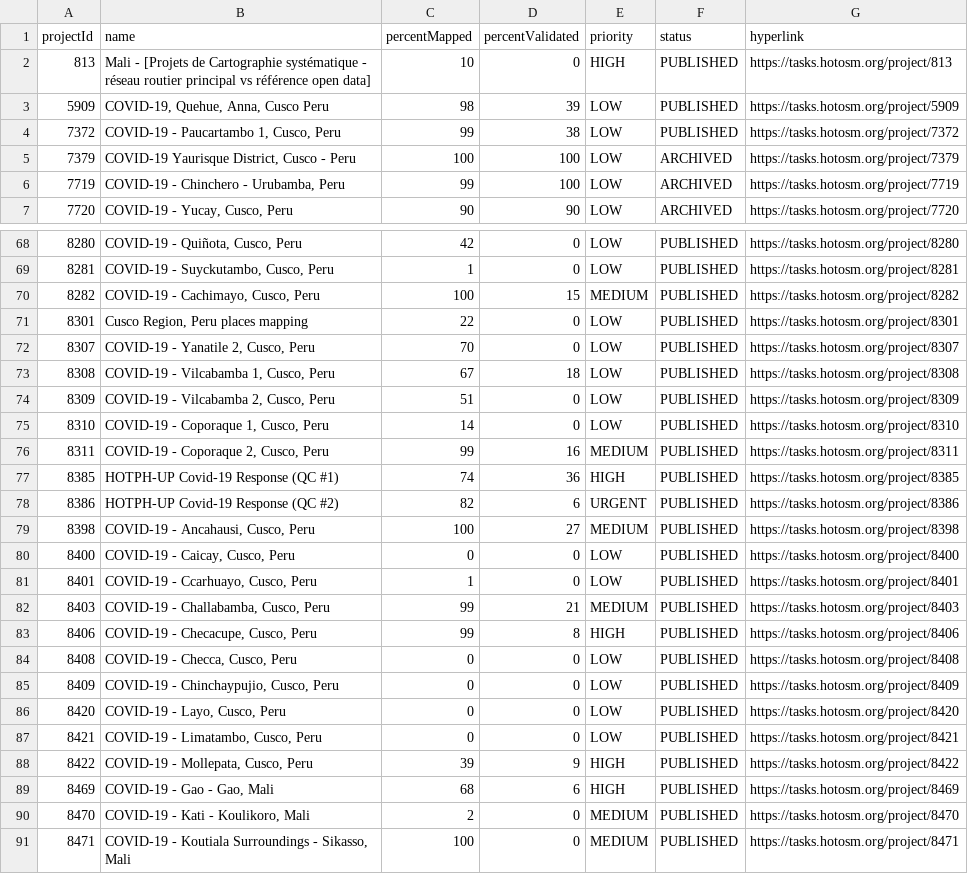
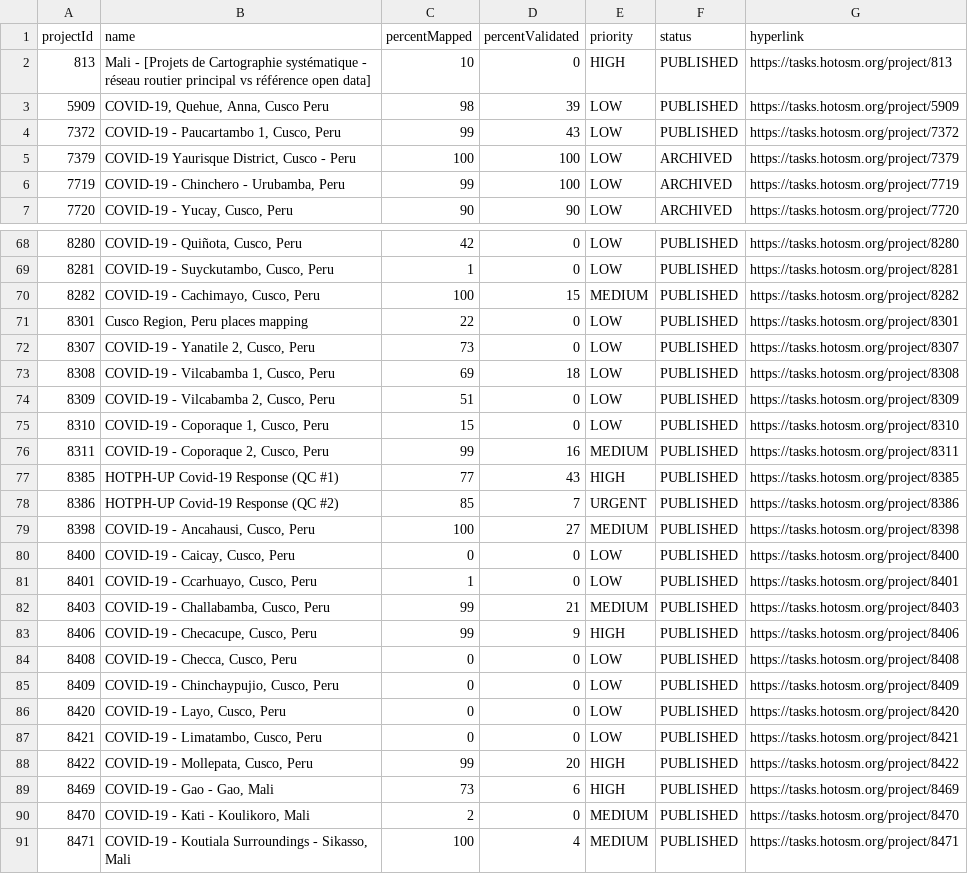
Before and after one commit to jarmokivekas/hotosm-activation-gis-data, a CSV file: 2019-12-covid-19/TM-status-report.csv, drawn as a sheet; only a part is shown, gaps mark what is left out; the diff covers the shown part only.

Commit message:
update covid-19 reports 2020-04-28T12:00:13+03:00

```diff
--- a/2019-12-covid-19/TM-status-report.csv
+++ b/2019-12-covid-19/TM-status-report.csv
@@ -3,3 +3,3 @@ projectId,name,percentMapped,percentValidated,priority,status,hyperlink
 5909,"COVID-19, Quehue, Anna, Cusco Peru",98,39,LOW,PUBLISHED,https://tasks.hotosm.org/project/5909
-7372,"COVID-19 - Paucartambo 1, Cusco, Peru",99,38,LOW,PUBLISHED,https://tasks.hotosm.org/project/7372
+7372,"COVID-19 - Paucartambo 1, Cusco, Peru",99,43,LOW,PUBLISHED,https://tasks.hotosm.org/project/7372
 7379,"COVID-19 Yaurisque District, Cusco - Peru",100,100,LOW,ARCHIVED,https://tasks.hotosm.org/project/7379
@@ -71,9 +71,9 @@ projectId,name,percentMapped,percentValidated,priority,status,hyperlink
 8301,"Cusco Region, Peru places mapping",22,0,LOW,PUBLISHED,https://tasks.hotosm.org/project/8301
-8307,"COVID-19 - Yanatile 2, Cusco, Peru",70,0,LOW,PUBLISHED,https://tasks.hotosm.org/project/8307
-8308,"COVID-19 - Vilcabamba 1, Cusco, Peru",67,18,LOW,PUBLISHED,https://tasks.hotosm.org/project/8308
+8307,"COVID-19 - Yanatile 2, Cusco, Peru",73,0,LOW,PUBLISHED,https://tasks.hotosm.org/project/8307
+8308,"COVID-19 - Vilcabamba 1, Cusco, Peru",69,18,LOW,PUBLISHED,https://tasks.hotosm.org/project/8308
 8309,"COVID-19 - Vilcabamba 2, Cusco, Peru",51,0,LOW,PUBLISHED,https://tasks.hotosm.org/project/8309
-8310,"COVID-19 - Coporaque 1, Cusco, Peru",14,0,LOW,PUBLISHED,https://tasks.hotosm.org/project/8310
+8310,"COVID-19 - Coporaque 1, Cusco, Peru",15,0,LOW,PUBLISHED,https://tasks.hotosm.org/project/8310
 8311,"COVID-19 - Coporaque 2, Cusco, Peru",99,16,MEDIUM,PUBLISHED,https://tasks.hotosm.org/project/8311
-8385,HOTPH-UP Covid-19 Response (QC #1),74,36,HIGH,PUBLISHED,https://tasks.hotosm.org/project/8385
-8386,HOTPH-UP Covid-19 Response (QC #2),82,6,URGENT,PUBLISHED,https://tasks.hotosm.org/project/8386
+8385,HOTPH-UP Covid-19 Response (QC #1),77,43,HIGH,PUBLISHED,https://tasks.hotosm.org/project/8385
+8386,HOTPH-UP Covid-19 Response (QC #2),85,7,URGENT,PUBLISHED,https://tasks.hotosm.org/project/8386
 8398,"COVID-19 - Ancahausi, Cusco, Peru",100,27,MEDIUM,PUBLISHED,https://tasks.hotosm.org/project/8398
@@ -82,3 +82,3 @@ projectId,name,percentMapped,percentValidated,priority,status,hyperlink
 8403,"COVID-19 - Challabamba, Cusco, Peru",99,21,MEDIUM,PUBLISHED,https://tasks.hotosm.org/project/8403
-8406,"COVID-19 - Checacupe, Cusco, Peru",99,8,HIGH,PUBLISHED,https://tasks.hotosm.org/project/8406
+8406,"COVID-19 - Checacupe, Cusco, Peru",99,9,HIGH,PUBLISHED,https://tasks.hotosm.org/project/8406
 8408,"COVID-19 - Checca, Cusco, Peru",0,0,LOW,PUBLISHED,https://tasks.hotosm.org/project/8408
@@ -87,5 +87,5 @@ projectId,name,percentMapped,percentValidated,priority,status,hyperlink
 8421,"COVID-19 - Limatambo, Cusco, Peru",0,0,LOW,PUBLISHED,https://tasks.hotosm.org/project/8421
-8422,"COVID-19 - Mollepata, Cusco, Peru",39,9,HIGH,PUBLISHED,https://tasks.hotosm.org/project/8422
-8469,"COVID-19 - Gao - Gao, Mali",68,6,HIGH,PUBLISHED,https://tasks.hotosm.org/project/8469
+8422,"COVID-19 - Mollepata, Cusco, Peru",99,20,HIGH,PUBLISHED,https://tasks.hotosm.org/project/8422
+8469,"COVID-19 - Gao - Gao, Mali",73,6,HIGH,PUBLISHED,https://tasks.hotosm.org/project/8469
 8470,"COVID-19 - Kati - Koulikoro, Mali",2,0,MEDIUM,PUBLISHED,https://tasks.hotosm.org/project/8470
-8471,"COVID-19 - Koutiala Surroundings - Sikasso, Mali",100,0,MEDIUM,PUBLISHED,https://tasks.hotosm.org/project/8471
+8471,"COVID-19 - Koutiala Surroundings - Sikasso, Mali",100,4,MEDIUM,PUBLISHED,https://tasks.hotosm.org/project/8471
```
Also changed, not shown: 8 edited cells elsewhere in this file, 1 other file.
